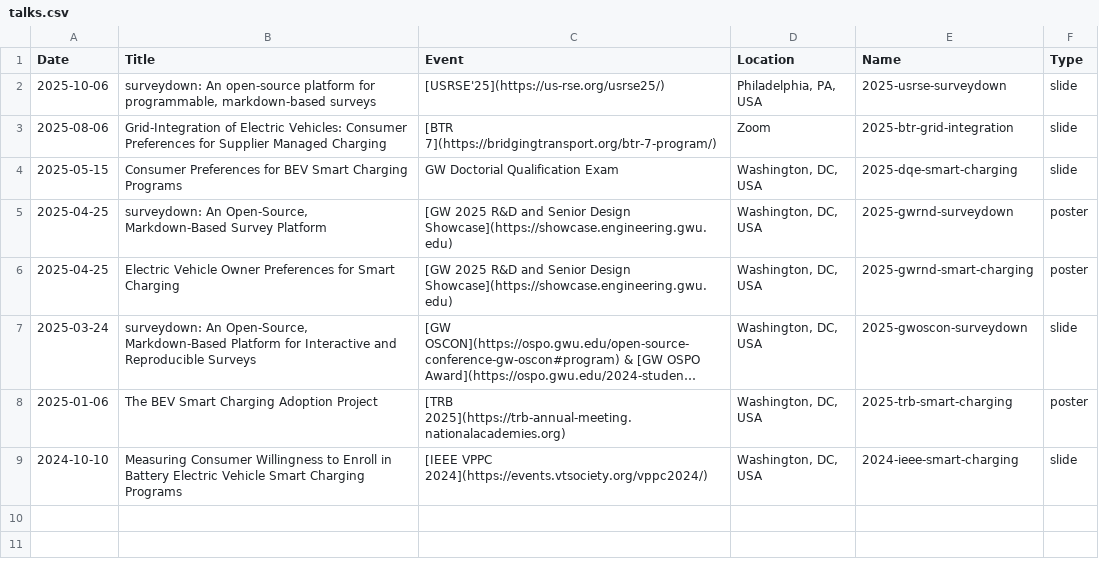
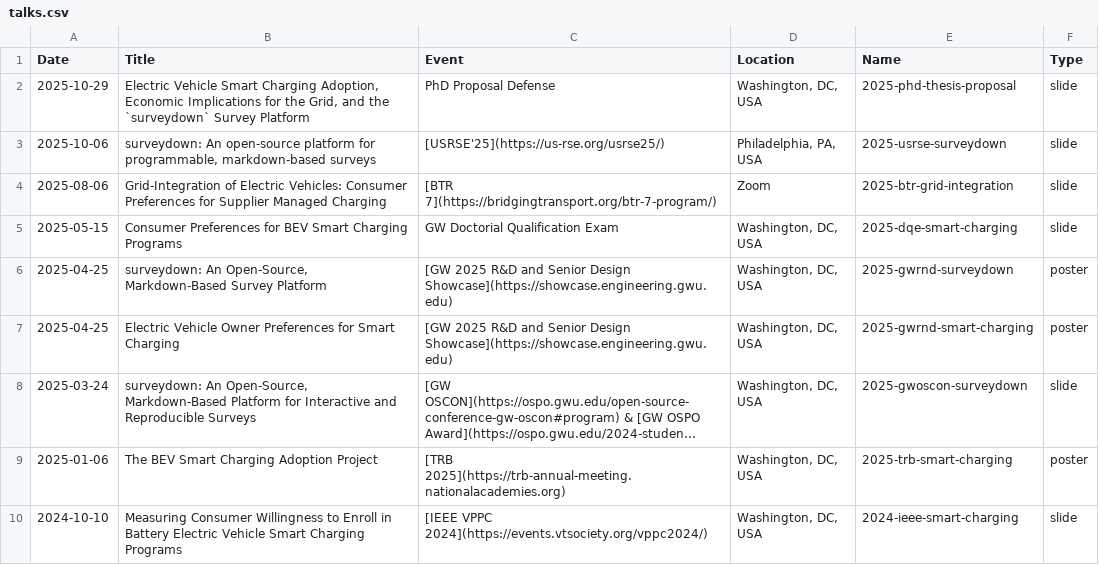
Before and after one commit to pingfan-hu/website, a CSV file: talks/talks.csv, drawn as a sheet; long unchanged cells end in ….

Commit message:
Add 2025 PhD thesis proposal talk and slides
Added the 2025 PhD thesis proposal PDF and updated talks.csv to include the new talk entry for the proposal defense.

```diff
--- a/talks/talks.csv
+++ b/talks/talks.csv
@@ -1,2 +1,3 @@
 Date,Title,Event,Location,Name,Type
+2025-10-29,"Electric Vehicle Smart Charging Adoption, Economic Implications for the Grid, and the `surveydown` Survey Platform",PhD Proposal Defense,"Washington, DC, USA",2025-phd-thesis-proposal,slide
 2025-10-06,"surveydown: An open-source platform for programmable, markdown-based surveys",[USRSE'25](https://us-rse.org/usrse25/),"Philadelphia, PA, USA",2025-usrse-surveydown,slide
```
Also changed, not shown: 1 other file.
